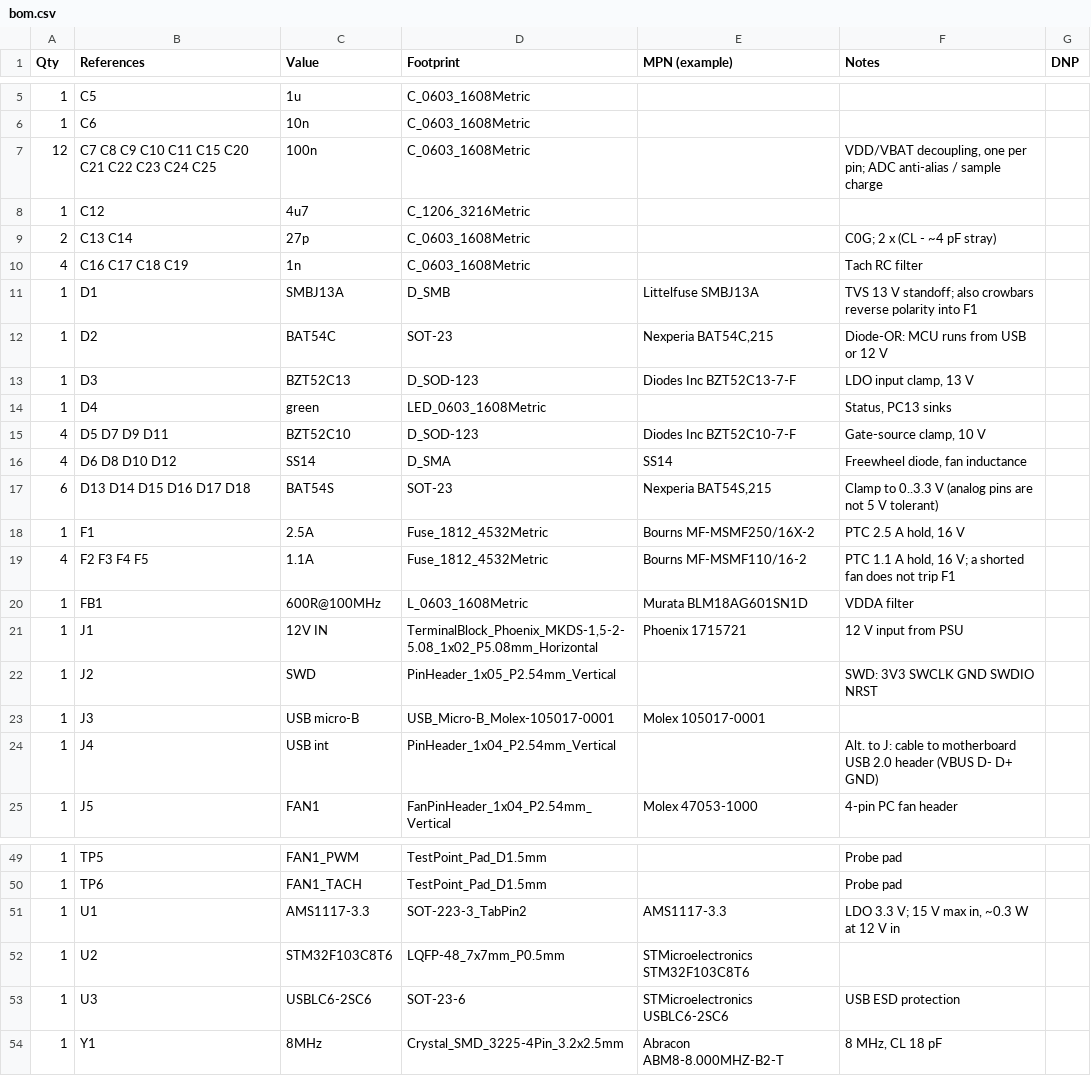
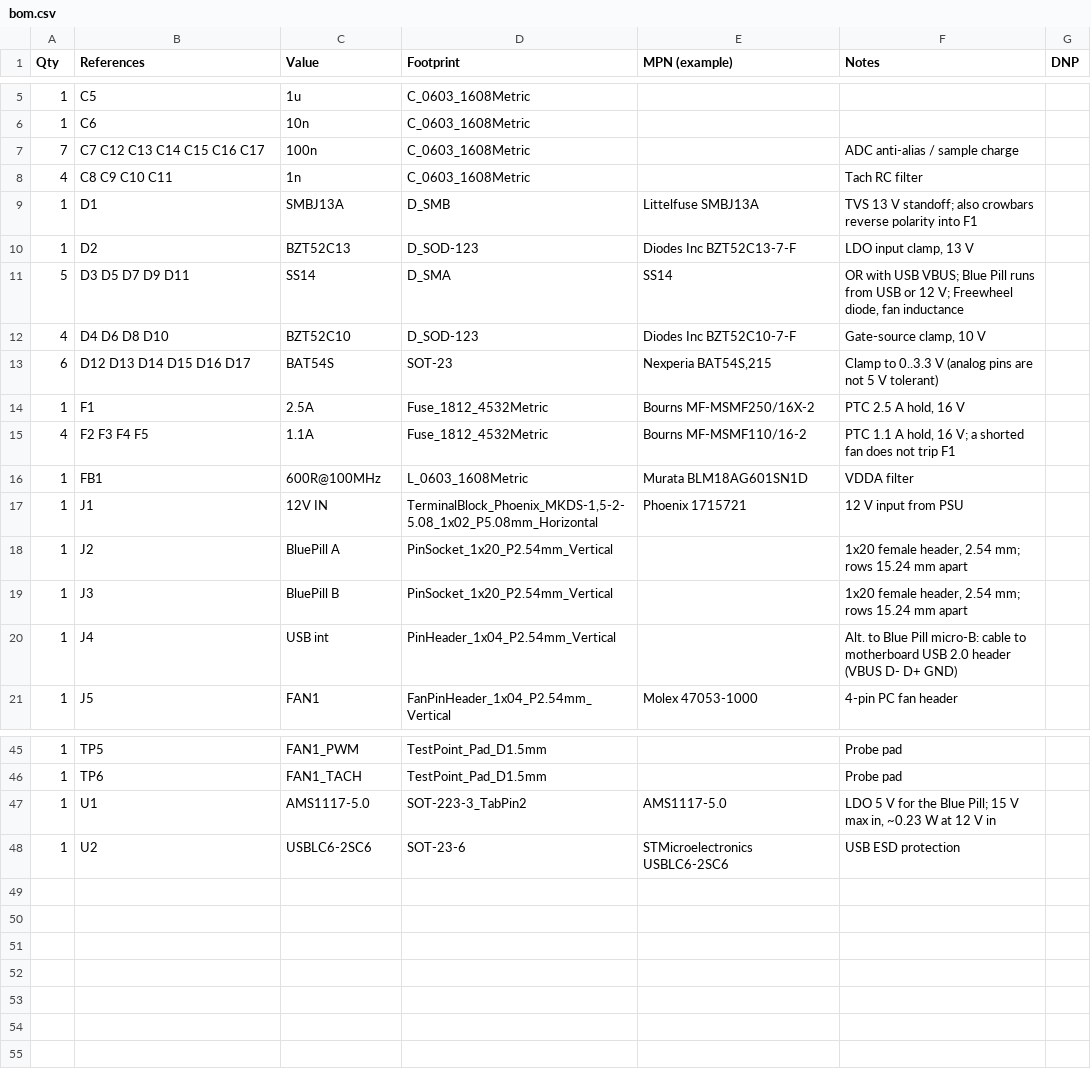
Before and after one commit to rmskkn/fanny, a CSV file: hardware/bom.csv, drawn as a sheet; only a part is shown, gaps mark what is left out; the diff covers the shown part only.

Commit message:
hw: Blue Pill carrier, first placement and 3D model
The board is now a carrier for an STM32F103C8T6 Blue Pill module in two
1x20 sockets. The module brings the MCU, crystal, 3.3 V regulator, LED,
reset, BOOT jumpers, SWD and micro-B USB, so those parts are removed.
An AMS1117-5.0 feeds the module's 5V pin through an SS14, which stops
USB VBUS from back-feeding the regulator. R4 (DNP) corrects modules
whose D+ pull-up is 10k. Header pinout follows the DeepBlueMbedded
Blue Pill diagram.

place_pcb.py places every footprint by block (placed, not routed),
checks overlaps, board edges and mounting holes, and exports
fan_controller.step and .glb. The STEP models are committed under
hardware/kicad/3dmodels/ and referenced through ${KIPRJMOD}, so KiCad
uses them without the 3D library installed. pcb_top.png heads the
README.

Signed-off-by: Roman Skakun <rm.skakun@gmail.com>

```diff
--- a/hardware/bom.csv
+++ b/hardware/bom.csv
@@ -6,13 +6,9 @@ Qty,References,Value,Footprint,MPN (example),Notes,DNP
 1,C6,10n,C_0603_1608Metric,,,
-12,C7 C8 C9 C10 C11 C15 C20 C21 C22 C23 C24 C25,100n,C_0603_1608Metric,,"VDD/VBAT decoupling, one per pin; ADC anti-alias / sample charge",
-1,C12,4u7,C_1206_3216Metric,,,
-2,C13 C14,27p,C_0603_1608Metric,,C0G; 2 x (CL - ~4 pF stray),
-4,C16 C17 C18 C19,1n,C_0603_1608Metric,,Tach RC filter,
+7,C7 C12 C13 C14 C15 C16 C17,100n,C_0603_1608Metric,,ADC anti-alias / sample charge,
+4,C8 C9 C10 C11,1n,C_0603_1608Metric,,Tach RC filter,
 1,D1,SMBJ13A,D_SMB,Littelfuse SMBJ13A,TVS 13 V standoff; also crowbars reverse polarity into F1,
-1,D2,BAT54C,SOT-23,"Nexperia BAT54C,215",Diode-OR: MCU runs from USB or 12 V,
-1,D3,BZT52C13,D_SOD-123,Diodes Inc BZT52C13-7-F,"LDO input clamp, 13 V",
-1,D4,green,LED_0603_1608Metric,,"Status, PC13 sinks",
-4,D5 D7 D9 D11,BZT52C10,D_SOD-123,Diodes Inc BZT52C10-7-F,"Gate-source clamp, 10 V",
-4,D6 D8 D10 D12,SS14,D_SMA,SS14,"Freewheel diode, fan inductance",
-6,D13 D14 D15 D16 D17 D18,BAT54S,SOT-23,"Nexperia BAT54S,215",Clamp to 0..3.3 V (analog pins are not 5 V tolerant),
+1,D2,BZT52C13,D_SOD-123,Diodes Inc BZT52C13-7-F,"LDO input clamp, 13 V",
+5,D3 D5 D7 D9 D11,SS14,D_SMA,SS14,"OR with USB VBUS; Blue Pill runs from USB or 12 V; Freewheel diode, fan inductance",
+4,D4 D6 D8 D10,BZT52C10,D_SOD-123,Diodes Inc BZT52C10-7-F,"Gate-source clamp, 10 V",
+6,D12 D13 D14 D15 D16 D17,BAT54S,SOT-23,"Nexperia BAT54S,215",Clamp to 0..3.3 V (analog pins are not 5 V tolerant),
 1,F1,2.5A,Fuse_1812_4532Metric,Bourns MF-MSMF250/16X-2,"PTC 2.5 A hold, 16 V",
@@ -21,5 +17,5 @@ Qty,References,Value,Footprint,MPN (example),Notes,DNP
 1,J1,12V IN,"TerminalBlock_Phoenix_MKDS-1,5-2-5.08_1x02_P5.08mm_Horizontal",Phoenix 1715721,12 V input from PSU,
-1,J2,SWD,PinHeader_1x05_P2.54mm_Vertical,,SWD: 3V3 SWCLK GND SWDIO NRST,
-1,J3,USB micro-B,USB_Micro-B_Molex-105017-0001,Molex 105017-0001,,
-1,J4,USB int,PinHeader_1x04_P2.54mm_Vertical,,Alt. to J: cable to motherboard USB 2.0 header (VBUS D- D+ GND),
+1,J2,BluePill A,PinSocket_1x20_P2.54mm_Vertical,,"1x20 female header, 2.54 mm; rows 15.24 mm apart",
+1,J3,BluePill B,PinSocket_1x20_P2.54mm_Vertical,,"1x20 female header, 2.54 mm; rows 15.24 mm apart",
+1,J4,USB int,PinHeader_1x04_P2.54mm_Vertical,,Alt. to Blue Pill micro-B: cable to motherboard USB 2.0 header (VBUS D- D+ GND),
 1,J5,FAN1,FanPinHeader_1x04_P2.54mm_Vertical,Molex 47053-1000,4-pin PC fan header,
@@ -50,5 +46,3 @@ Qty,References,Value,Footprint,MPN (example),Notes,DNP
 1,TP6,FAN1_TACH,TestPoint_Pad_D1.5mm,,Probe pad,
-1,U1,AMS1117-3.3,SOT-223-3_TabPin2,AMS1117-3.3,"LDO 3.3 V; 15 V max in, ~0.3 W at 12 V in",
-1,U2,STM32F103C8T6,LQFP-48_7x7mm_P0.5mm,STMicroelectronics STM32F103C8T6,,
-1,U3,USBLC6-2SC6,SOT-23-6,STMicroelectronics USBLC6-2SC6,USB ESD protection,
-1,Y1,8MHz,Crystal_SMD_3225-4Pin_3.2x2.5mm,Abracon ABM8-8.000MHZ-B2-T,"8 MHz, CL 18 pF",
+1,U1,AMS1117-5.0,SOT-223-3_TabPin2,AMS1117-5.0,"LDO 5 V for the Blue Pill; 15 V max in, ~0.23 W at 12 V in",
+1,U2,USBLC6-2SC6,SOT-23-6,STMicroelectronics USBLC6-2SC6,USB ESD protection,
```
Also changed, not shown: 2 added rows, 2 removed rows and 6 edited cells elsewhere in this file, 32 other files.
